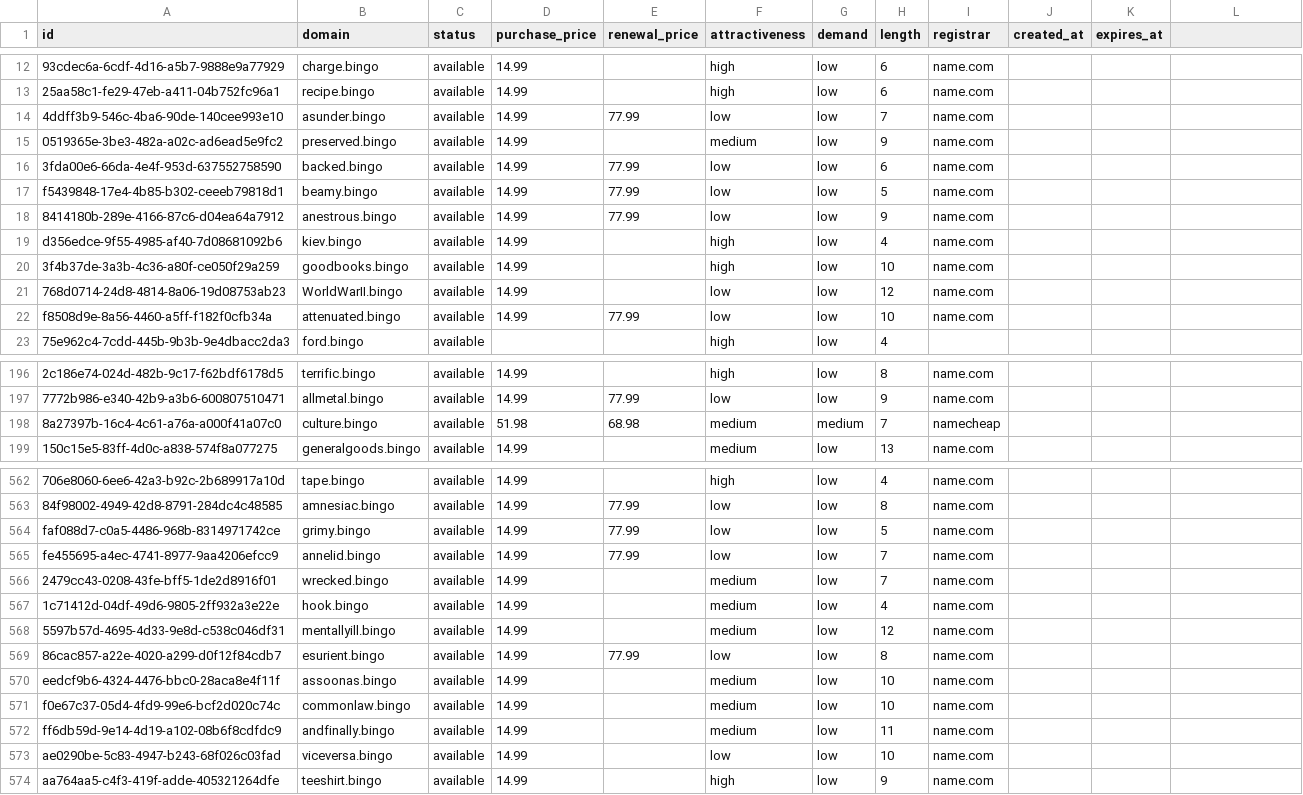
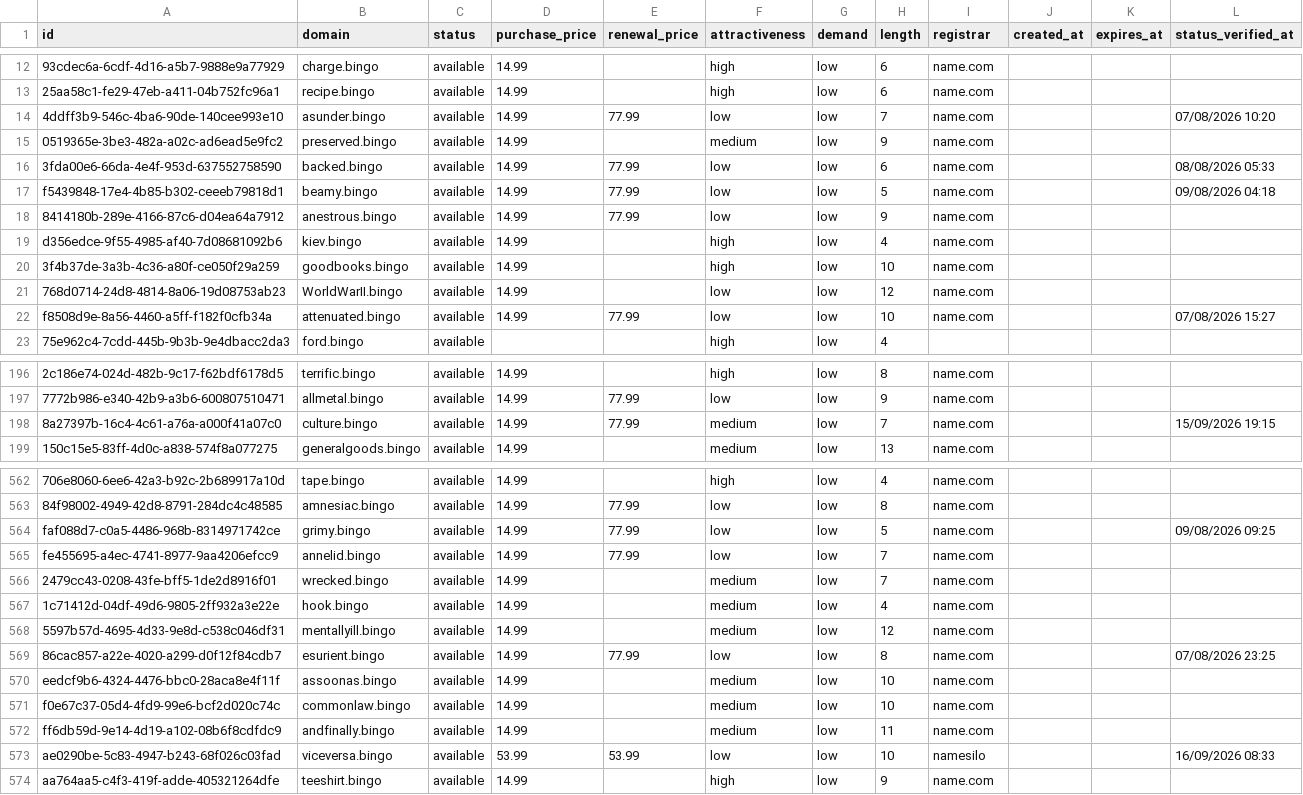
Before and after one commit to UniqueDomains/bingo-oneword-domains, a CSV file: bingo.csv, drawn as a sheet; only a part is shown, gaps mark what is left out; the diff covers the shown part only; the diff names each change by its address in the sheet, - before the commit and + after, or states it on an @@ line.

```diff
--- a/bingo.csv
+++ b/bingo.csv
-L1: (empty)
+L1: status_verified_at
-L14 (status_verified_at): (empty)
+L14 (status_verified_at): 07/08/2026 10:20
-L16 (status_verified_at): (empty)
+L16 (status_verified_at): 08/08/2026 05:33
-L17 (status_verified_at): (empty)
+L17 (status_verified_at): 09/08/2026 04:18
-L22 (status_verified_at): (empty)
+L22 (status_verified_at): 07/08/2026 15:27
-D198 (purchase_price): 51.98
+D198 (purchase_price): 14.99
-E198 (renewal_price): 68.98
+E198 (renewal_price): 77.99
-G198 (demand): medium
+G198 (demand): low
-I198 (registrar): namecheap
+I198 (registrar): name.com
-L198 (status_verified_at): (empty)
+L198 (status_verified_at): 15/09/2026 19:15
-L564 (status_verified_at): (empty)
+L564 (status_verified_at): 09/08/2026 09:25
-L569 (status_verified_at): (empty)
+L569 (status_verified_at): 07/08/2026 23:25
-D573 (purchase_price): 14.99
+D573 (purchase_price): 53.99
-E573 (renewal_price): (empty)
+E573 (renewal_price): 53.99
-I573 (registrar): name.com
+I573 (registrar): namesilo
-L573 (status_verified_at): (empty)
+L573 (status_verified_at): 16/09/2026 08:33
```
Also changed, not shown: 120 edited cells elsewhere in this file, 6 other files.
